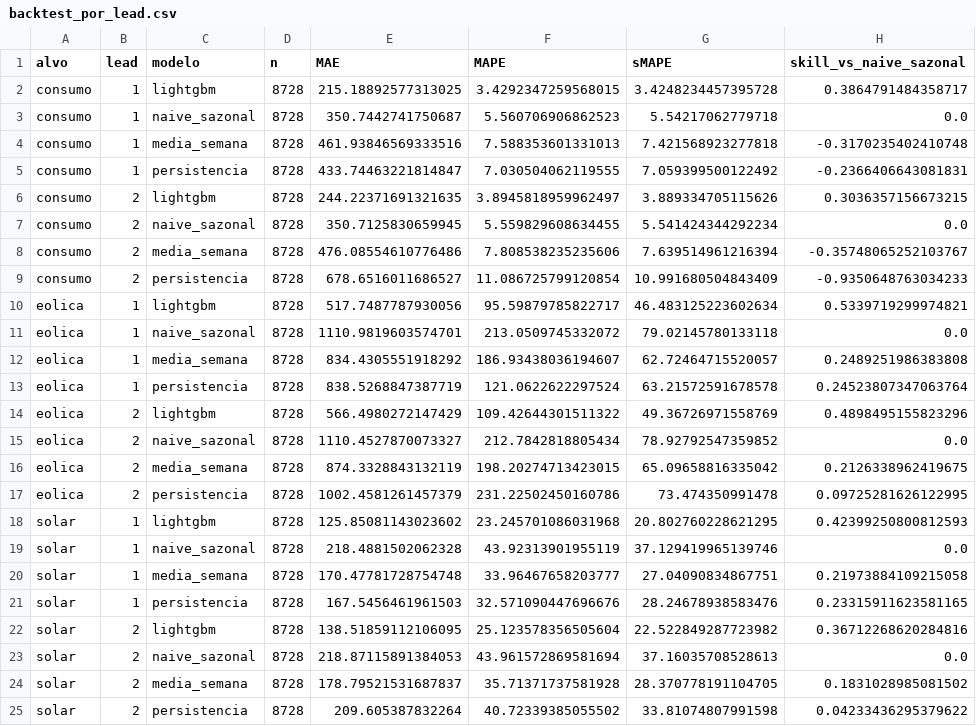
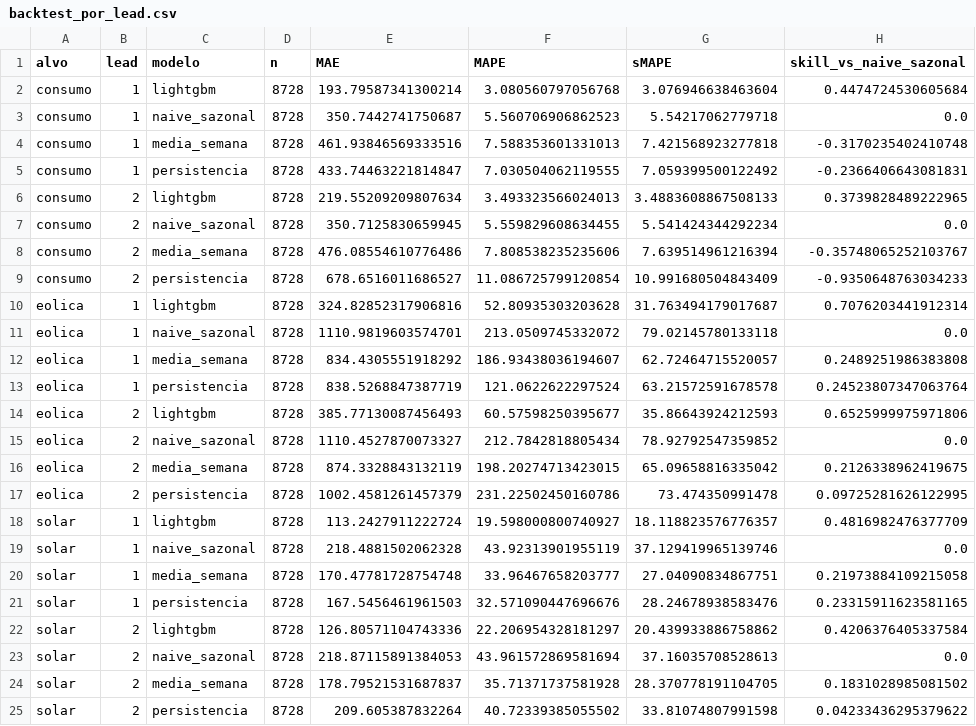
Before and after one commit to JoseFerrao20/previsao-eletricidade-pt, a CSV file: backtest_por_lead.csv, drawn as a sheet.

```diff
--- a/backtest_por_lead.csv
+++ b/backtest_por_lead.csv
@@ -1,3 +1,3 @@
 alvo,lead,modelo,n,MAE,MAPE,sMAPE,skill_vs_naive_sazonal
-consumo,1,lightgbm,8728,215.18892577313025,3.4292347259568015,3.4248234457395728,0.3864791484358717
+consumo,1,lightgbm,8728,193.79587341300214,3.080560797056768,3.076946638463604,0.4474724530605684
 consumo,1,naive_sazonal,8728,350.7442741750687,5.560706906862523,5.54217062779718,0.0
@@ -5,3 +5,3 @@ consumo,1,media_semana,8728,461.93846569333516,7.588353601331013,7.4215689232778
 consumo,1,persistencia,8728,433.74463221814847,7.030504062119555,7.059399500122492,-0.2366406643081831
-consumo,2,lightgbm,8728,244.22371691321635,3.8945818959962497,3.889334705115626,0.3036357156673215
+consumo,2,lightgbm,8728,219.55209209807634,3.493323566024013,3.4883608867508133,0.3739828489222965
 consumo,2,naive_sazonal,8728,350.7125830659945,5.559829608634455,5.541424344292234,0.0
@@ -9,3 +9,3 @@ consumo,2,media_semana,8728,476.08554610776486,7.808538235235606,7.6395149612163
 consumo,2,persistencia,8728,678.6516011686527,11.086725799120854,10.991680504843409,-0.9350648763034233
-eolica,1,lightgbm,8728,517.7487787930056,95.59879785822717,46.483125223602634,0.5339719299974821
+eolica,1,lightgbm,8728,324.82852317906816,52.80935303203628,31.763494179017687,0.7076203441912314
 eolica,1,naive_sazonal,8728,1110.9819603574701,213.0509745332072,79.02145780133118,0.0
@@ -13,3 +13,3 @@ eolica,1,media_semana,8728,834.4305551918292,186.93438036194607,62.7246471552005
 eolica,1,persistencia,8728,838.5268847387719,121.0622622297524,63.21572591678578,0.24523807347063764
-eolica,2,lightgbm,8728,566.4980272147429,109.42644301511322,49.36726971558769,0.4898495155823296
+eolica,2,lightgbm,8728,385.77130087456493,60.57598250395677,35.86643924212593,0.6525999975971806
 eolica,2,naive_sazonal,8728,1110.4527870073327,212.7842818805434,78.92792547359852,0.0
@@ -17,3 +17,3 @@ eolica,2,media_semana,8728,874.3328843132119,198.20274713423015,65.0965881633504
 eolica,2,persistencia,8728,1002.4581261457379,231.22502450160786,73.474350991478,0.09725281626122995
-solar,1,lightgbm,8728,125.85081143023602,23.245701086031968,20.802760228621295,0.42399250800812593
+solar,1,lightgbm,8728,113.2427911222724,19.598000800740927,18.118823576776357,0.4816982476377709
 solar,1,naive_sazonal,8728,218.4881502062328,43.92313901955119,37.129419965139746,0.0
@@ -21,3 +21,3 @@ solar,1,media_semana,8728,170.47781728754748,33.96467658203777,27.04090834867751
 solar,1,persistencia,8728,167.5456461961503,32.571090447696676,28.24678938583476,0.23315911623581165
-solar,2,lightgbm,8728,138.51859112106095,25.123578356505604,22.522849287723982,0.36712268620284816
+solar,2,lightgbm,8728,126.80571104743336,22.206954328181297,20.439933886758862,0.4206376405337584
 solar,2,naive_sazonal,8728,218.87115891384053,43.961572869581694,37.16035708528613,0.0
```
Also changed, not shown: backtest_erro_semanal.csv, backtest_resumo.csv, 13 other files.
